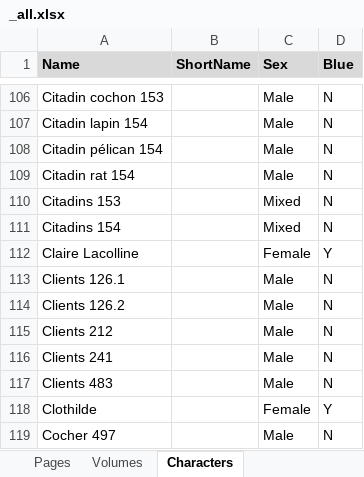
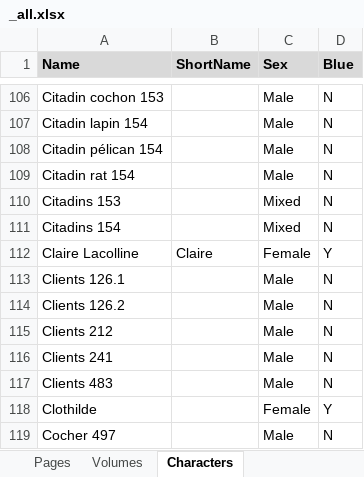
Before and after one commit to CompNet/NaNet, an Excel workbook: data/Ralph_Azham/_all.xlsx, sheet Characters, drawn as a sheet; only a part is shown, gaps mark what is left out; values as stored, in another font and other column widths than the file's, no borders; the diff names each change by its address in the sheet, - before the commit and + after, or states it on an @@ line.

Commit message:
updated RA data

```diff
--- a/data/Ralph_Azham/_all.xlsx (sheet Characters)
+++ b/data/Ralph_Azham/_all.xlsx (sheet Characters)
-B112 (ShortName): (empty)
+B112 (ShortName): Claire
```
Also changed, not shown: 2 other files.
